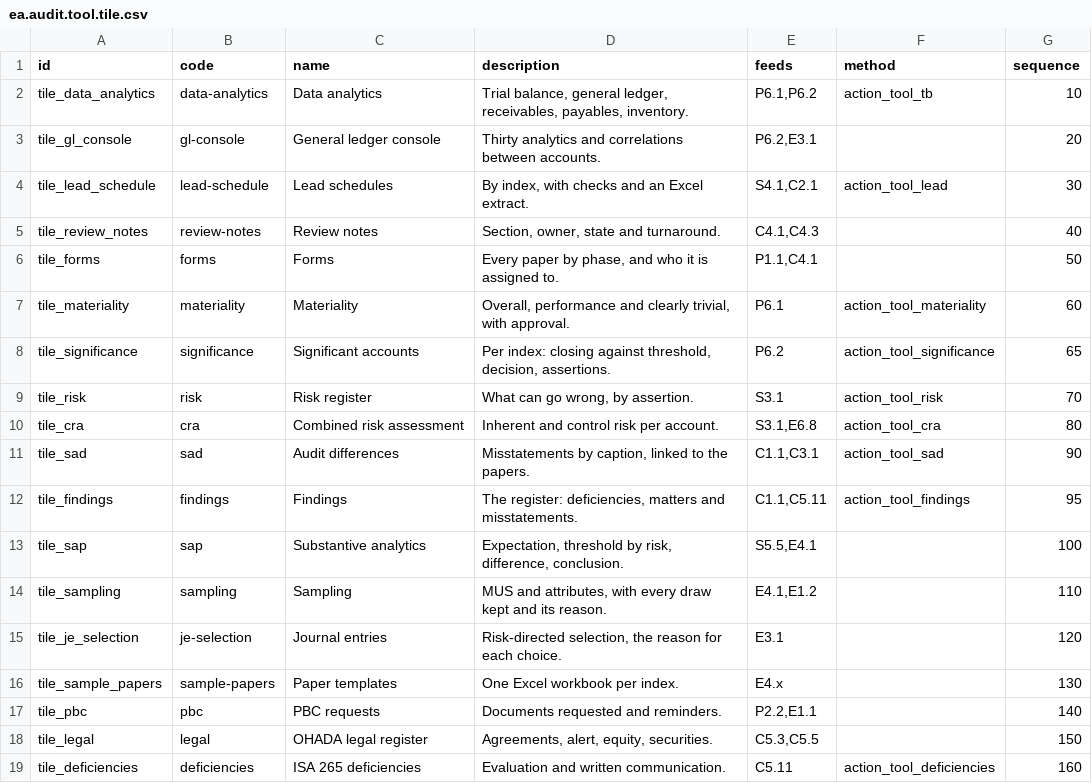
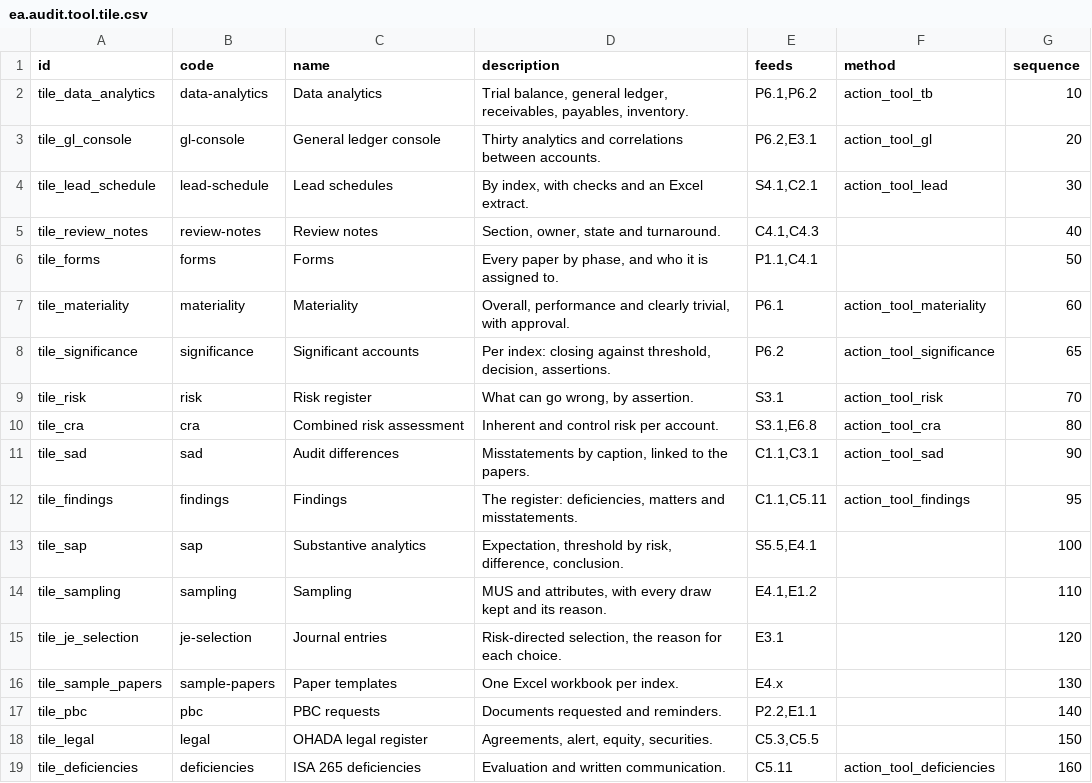
Before and after one commit to Nekoutb/auditisa-odoo, a CSV file: addons/ea_audit_tools/data/ea.audit.tool.tile.csv, drawn as a sheet.

```diff
--- a/addons/ea_audit_tools/data/ea.audit.tool.tile.csv
+++ b/addons/ea_audit_tools/data/ea.audit.tool.tile.csv
@@ -2,3 +2,3 @@ id,code,name,description,feeds,method,sequence
 tile_data_analytics,data-analytics,Data analytics,"Trial balance, general ledger, receivables, payables, inventory.","P6.1,P6.2",action_tool_tb,10
-tile_gl_console,gl-console,General ledger console,Thirty analytics and correlations between accounts.,"P6.2,E3.1",,20
+tile_gl_console,gl-console,General ledger console,Thirty analytics and correlations between accounts.,"P6.2,E3.1",action_tool_gl,20
 tile_lead_schedule,lead-schedule,Lead schedules,"By index, with checks and an Excel extract.","S4.1,C2.1",action_tool_lead,30
```
Also changed, not shown: addons/ea_audit_tools/security/ir.model.access.csv, 15 other files.
